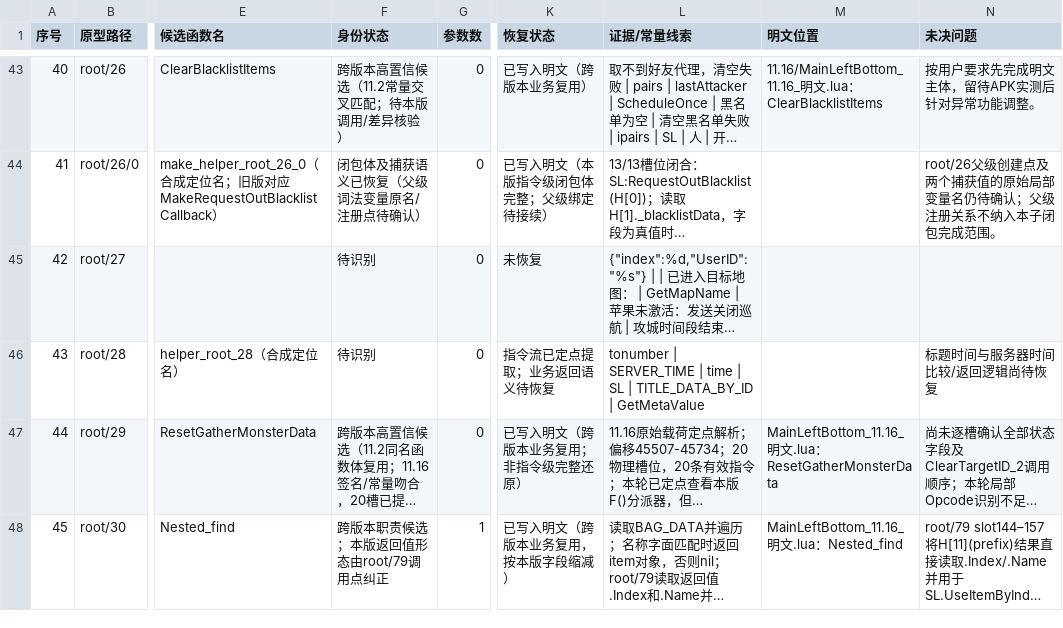
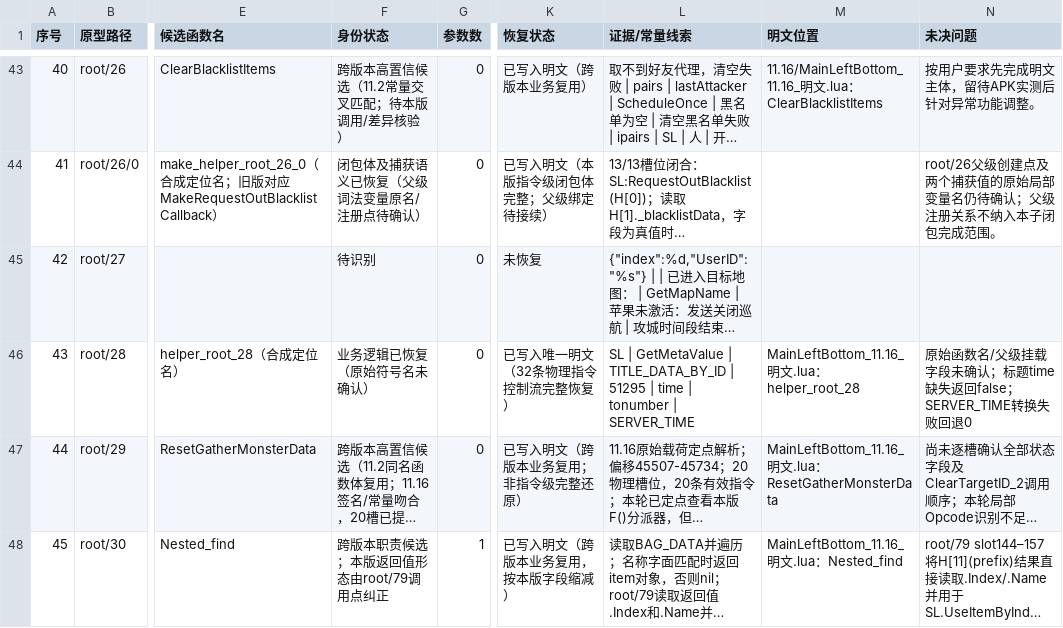
Before and after one commit to panchengdong88888/wjjm, a CSV file: 11.16/函数状态.csv, drawn as a sheet; only a part is shown, gaps mark what is left out; long unchanged cells end in …; the diff names each change by its address in the sheet, - before the commit and + after, or states it on an @@ line.

Commit message:
同步root28函数恢复状态

```diff
--- a/11.16/函数状态.csv
+++ b/11.16/函数状态.csv
-F46 (身份状态): 待识别
+F46 (身份状态): 业务逻辑已恢复（原始符号名未确认）
-K46 (恢复状态): 指令流已定点提取；业务返回语义待恢复
+K46 (恢复状态): 已写入唯一明文（32条物理指令控制流完整恢复）
-L46 (证据/常量线索): tonumber | SERVER_TIME | time | SL | TITLE_DATA_BY_ID | GetMetaValue
+L46 (证据/常量线索): SL | GetMetaValue | TITLE_DATA_BY_ID | 51295 | time | tonumber | SERVER_TIME
-M46 (明文位置): (empty)
+M46 (明文位置): MainLeftBottom_11.16_明文.lua：helper_root_28
-N46 (未决问题): 标题时间与服务器时间比较/返回逻辑尚待恢复
+N46 (未决问题): 原始函数名/父级挂载字段未确认；标题time缺失返回false；SERVER_TIME转换失败回退0
```
